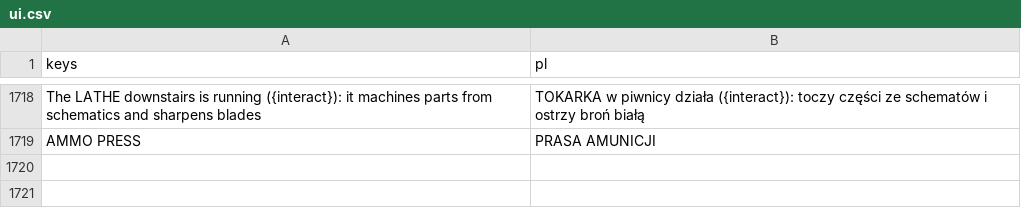
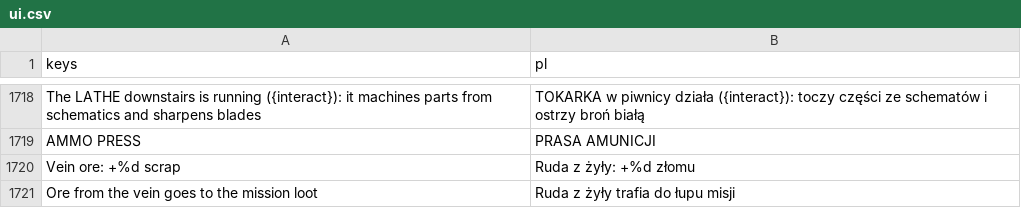
Before and after one commit to ssiwm/gameon, a CSV file: prototype/translations/ui.csv, drawn as a sheet; only a part is shown, gaps mark what is left out; the diff names each change by its address in the sheet, - before the commit and + after, or states it on an @@ line.

```diff
--- a/prototype/translations/ui.csv
+++ b/prototype/translations/ui.csv
+row 1720: Vein ore: +%d scrap | Ruda z żyły: +%d złomu
+row 1721: Ore from the vein goes to the mission loot | Ruda z żyły trafia do łupu misji
```
Also changed, not shown: 10 other files.
